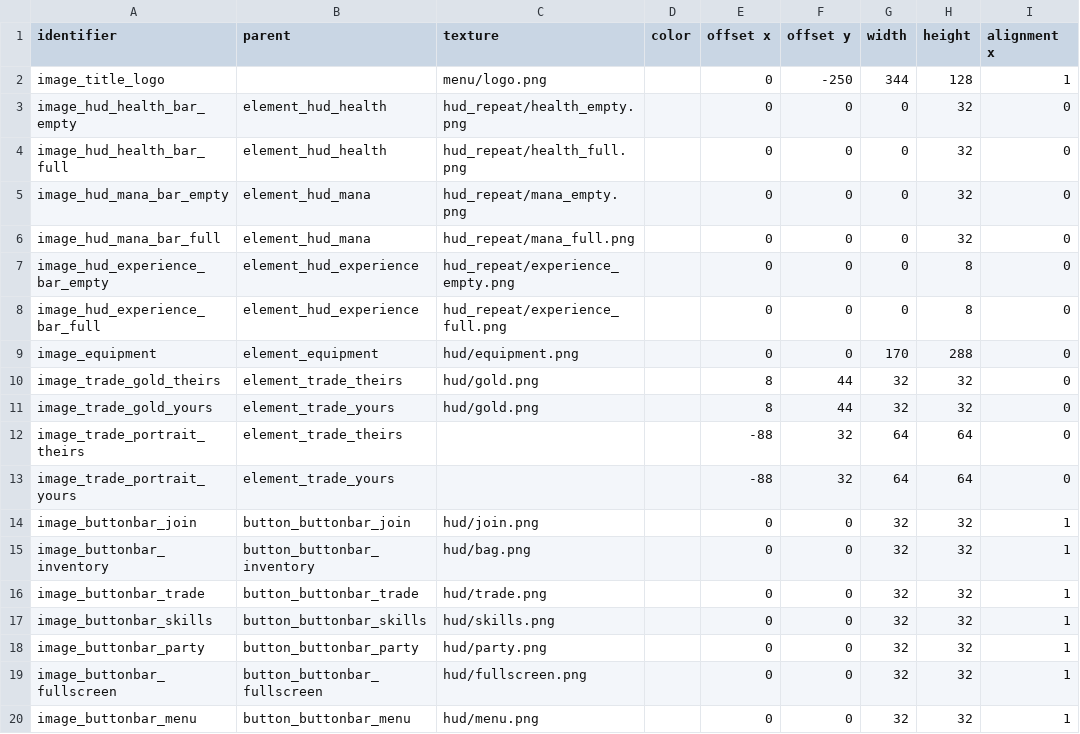
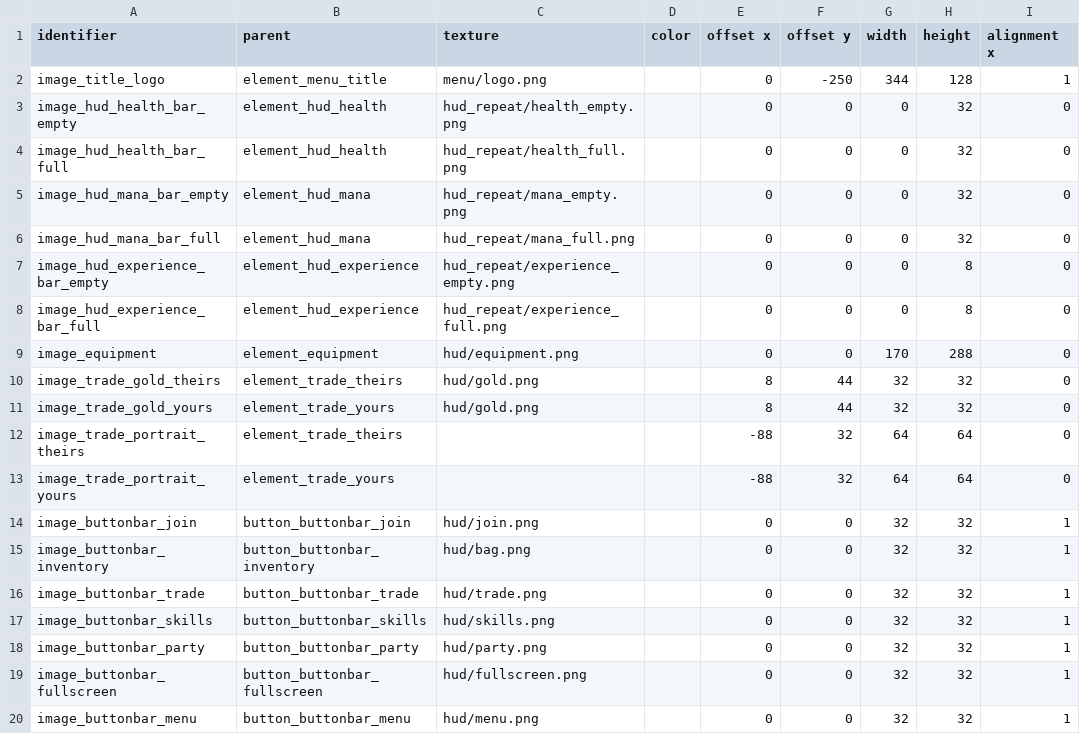
Before and after one commit to jazztickets/choria, a TSV file: working/tables/ui/images.tsv, drawn as a sheet; only a part is shown; the diff names each change by its address in the sheet, - before the commit and + after, or states it on an @@ line.

```diff
--- a/working/tables/ui/images.tsv
+++ b/working/tables/ui/images.tsv
-B2 (parent): (empty)
+B2 (parent): element_menu_title
```
Also changed, not shown: 12 other files.
